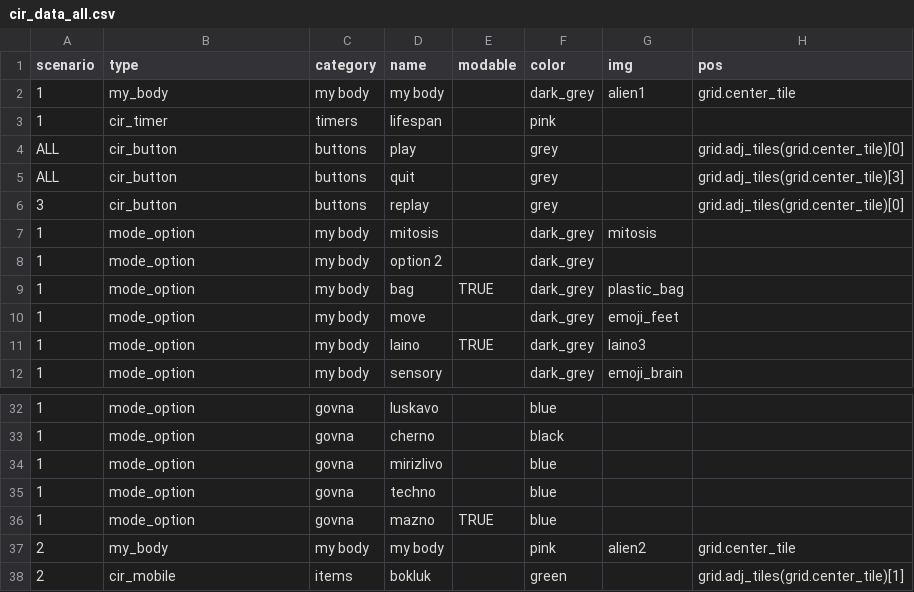
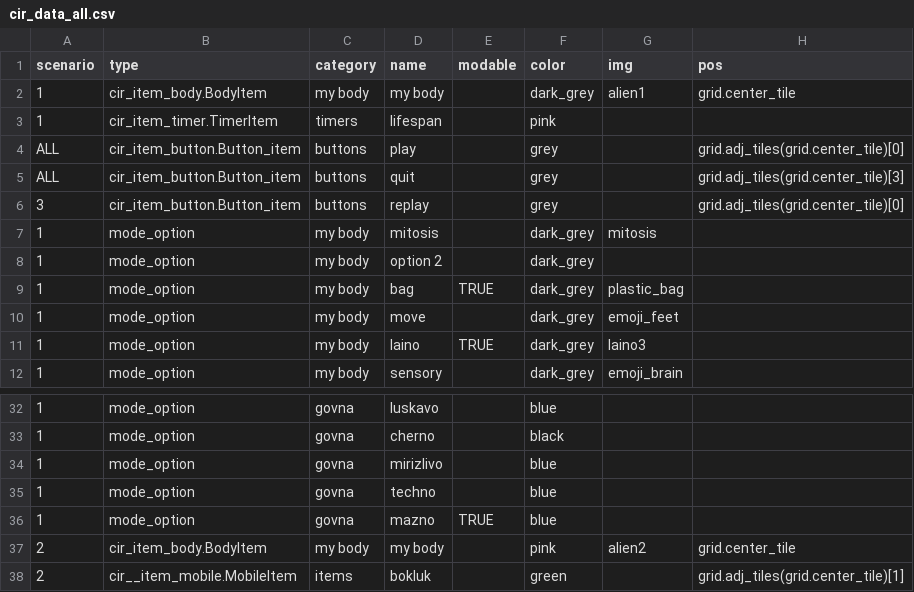
Before and after one commit to dimch0/circles, a CSV file: data/cir_data_all.csv, drawn as a sheet; only a part is shown, gaps mark what is left out; the diff names each change by its address in the sheet, - before the commit and + after, or states it on an @@ line.

```diff
--- a/data/cir_data_all.csv
+++ b/data/cir_data_all.csv
-B2 (type): my_body
+B2 (type): cir_item_body.BodyItem
-B3 (type): cir_timer
+B3 (type): cir_item_timer.TimerItem
-B4:B6 (type): cir_button
+B4:B6 (type): cir_item_button.Button_item
-B37 (type): my_body
+B37 (type): cir_item_body.BodyItem
-B38 (type): cir_mobile
+B38 (type): cir__item_mobile.MobileItem
```
Also changed, not shown: 16 other files.
